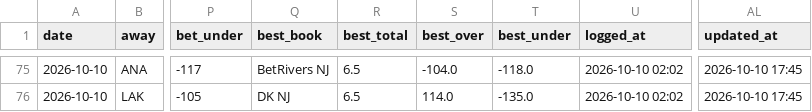
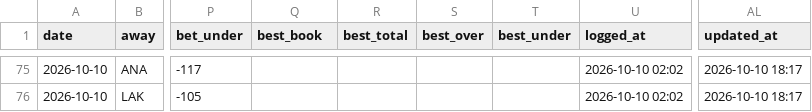
Before and after one commit to Prezbo8/NHL-total-model, a CSV file: data/paper_trades.csv, drawn as a sheet; only a part is shown, gaps mark what is left out; the diff covers the shown part only; the diff names each change by its address in the sheet, - before the commit and + after, or states it on an @@ line.

```diff
--- a/data/paper_trades.csv
+++ b/data/paper_trades.csv
-Q75 (best_book): BetRivers NJ
+Q75 (best_book): (empty)
-R75:R76 (best_total): 6.5
+R75:R76 (best_total): (empty)
-S75 (best_over): -104.0
+S75 (best_over): (empty)
-T75 (best_under): -118.0
+T75 (best_under): (empty)
-AL75:AL76 (updated_at): 2026-10-10 17:45
+AL75:AL76 (updated_at): 2026-10-10 18:17
-Q76 (best_book): DK NJ
+Q76 (best_book): (empty)
-S76 (best_over): 114.0
+S76 (best_over): (empty)
-T76 (best_under): -135.0
+T76 (best_under): (empty)
```
Also changed, not shown: 41 edited cells elsewhere in this file, 5 other files.
